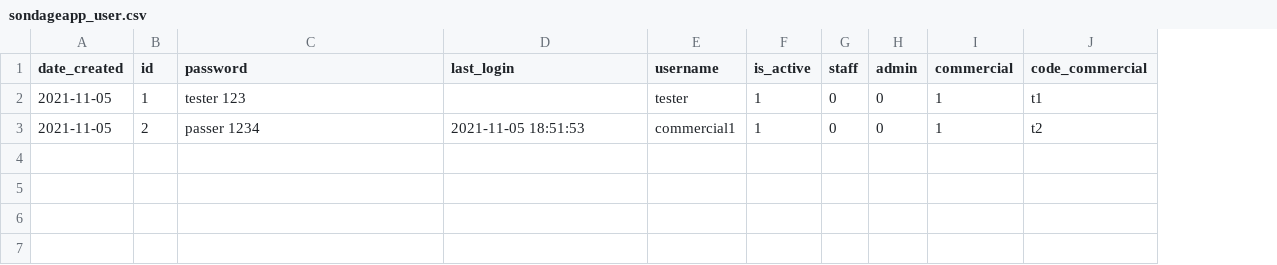
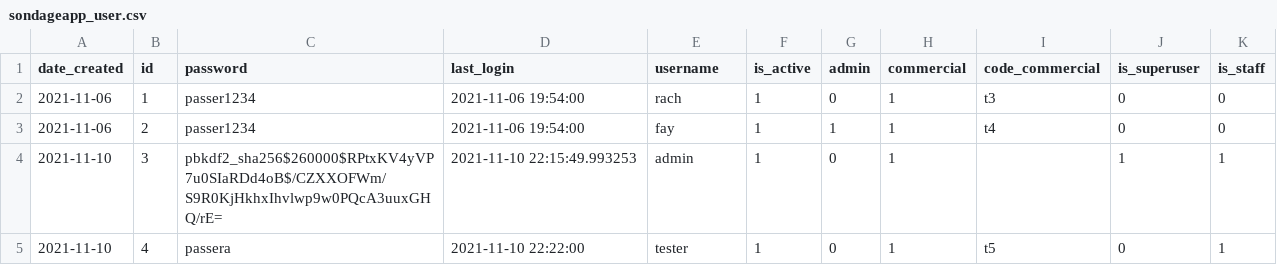
Before and after one commit to arn99/sondage-api, a CSV file: sondage/Nouveau dossier/sondageapp_user.csv, drawn as a sheet; removed rows and columns are numbered as before the commit, all else as after; the diff names each change by its address in the sheet, - before the commit and + after, or states it on an @@ line.

```diff
--- a/sondage/Nouveau dossier/sondageapp_user.csv
+++ b/sondage/Nouveau dossier/sondageapp_user.csv
-column G (staff), rows 2-3: 0 | 0
+column J (is_superuser), rows 2-3: 0 | 0
+column K (is_staff), rows 2-3: 0 | 0
-A2:A3 (date_created): 2021-11-05
+A2:A3 (date_created): 2021-11-06
-C2 (password): tester 123
+C2 (password): passer1234
-D2 (last_login): (empty)
+D2 (last_login): 2021-11-06 19:54:00
-E2 (username): tester
+E2 (username): rach
-I2 (code_commercial): t1
+I2 (code_commercial): t3
-C3 (password): passer 1234
+C3 (password): passer1234
-D3 (last_login): 2021-11-05 18:51:53
+D3 (last_login): 2021-11-06 19:54:00
-E3 (username): commercial1
+E3 (username): fay
-G3 (admin): 0
+G3 (admin): 1
-I3 (code_commercial): t2
+I3 (code_commercial): t4
+row 4: 2021-11-10 | 3 | pbkdf2_sha256$260000$RPtxKV4yVP7u0SIaRDd4oB$/CZXXOFWm/S9R0KjHkhxIhvlwp9w0PQcA3uuxGHQ/rE= | 2021-11-10 22:15:49.993253 | admin | 1 | 0 | 1 |  | 1 | 1
+row 5: 2021-11-10 | 4 | passera | 2021-11-10 22:22:00 | tester | 1 | 0 | 1 | t5 | 0 | 1
```
Also changed, not shown: 19 other files.
